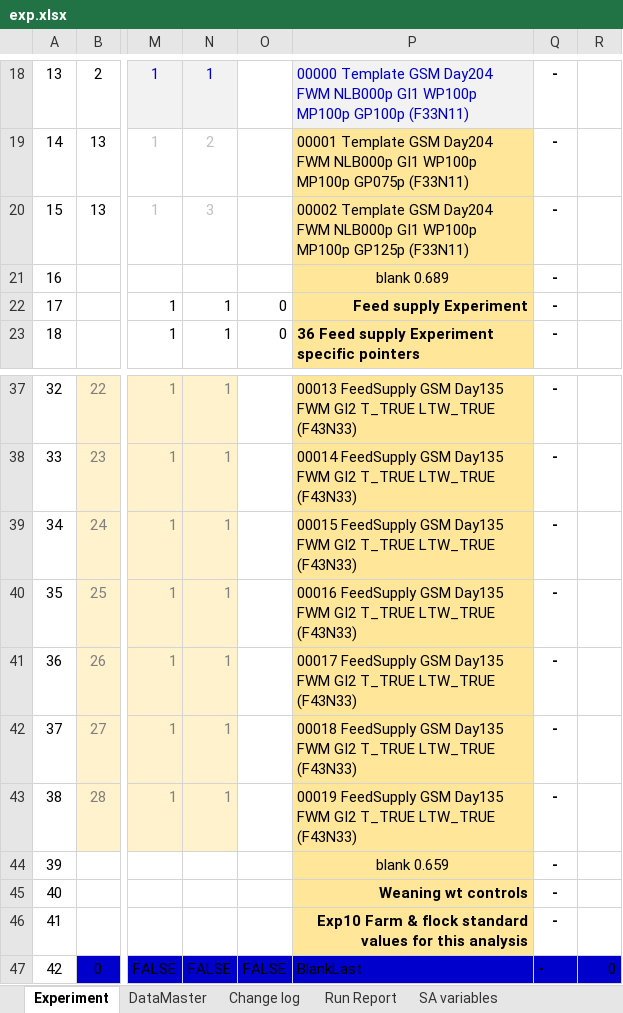
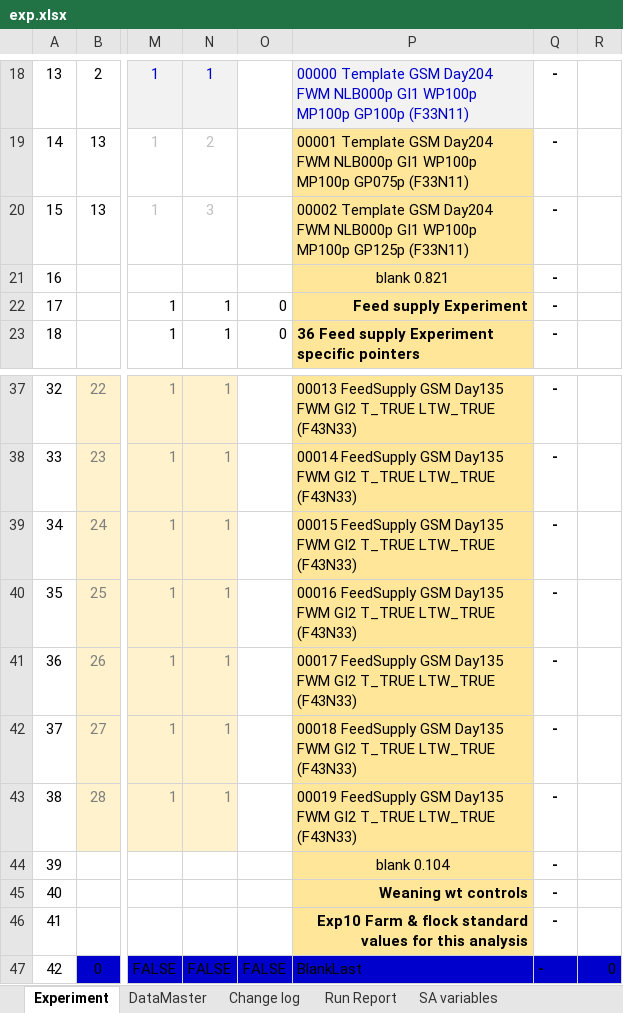
Before and after one commit to youngmr290/Australian-Farm-Optimisation-Model, an Excel workbook: exp.xlsx, sheet Experiment, drawn as a sheet; only a part is shown, gaps mark what is left out; values as stored, in another font and other column widths than the file's, no borders; conditional formats not drawn; 1 other sheet too large or unreadable and not compared; the diff names each change by its address in the sheet, - before the commit and + after, or states it on an @@ line.

```diff
--- a/exp.xlsx (sheet Experiment)
+++ b/exp.xlsx (sheet Experiment)
-P21: blank 0.689
+P21: blank 0.821
-P44: blank 0.659
+P44: blank 0.104
```
Also changed, not shown: sheet Run Report.
